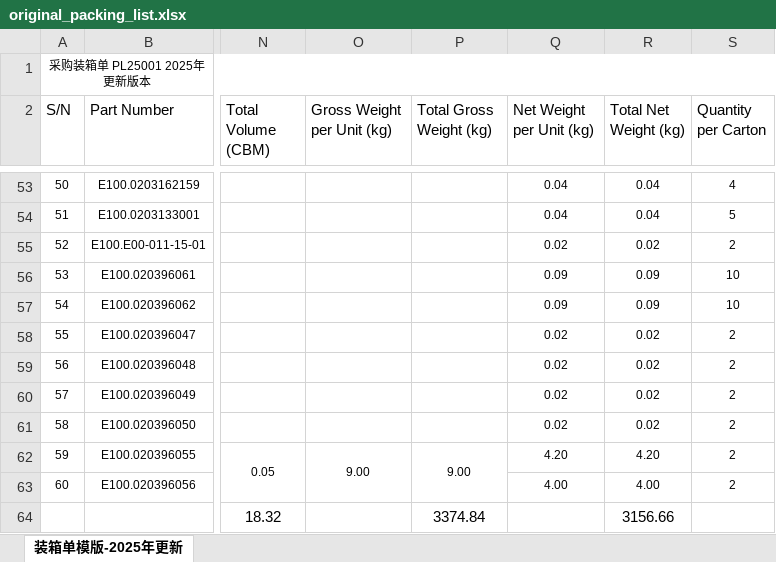
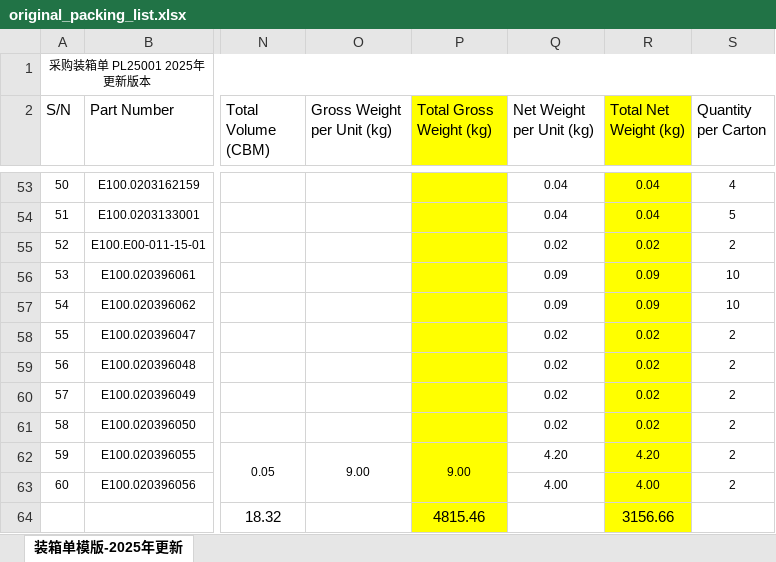
Before and after one commit to anlaganlag/export_reimport, an Excel workbook: testfiles/original_packing_list.xlsx, sheet 装箱单模版-2025年更新, drawn as a sheet; only a part is shown, gaps mark what is left out; values as stored, in another font and other column widths than the file's, no borders; conditional formats not drawn; the diff covers the shown part only; the diff names each change by its address in the sheet, - before the commit and + after, or states it on an @@ line.

```diff
--- a/testfiles/original_packing_list.xlsx (sheet 装箱单模版-2025年更新)
+++ b/testfiles/original_packing_list.xlsx (sheet 装箱单模版-2025年更新)
-P1:P2 fill: none
+P1:P2 fill: #FFFF00
-R1:R2 fill: none
+R1:R2 fill: #FFFF00
-P53:P64 fill: none
+P53:P64 fill: #FFFF00
-R53:R64 fill: none
+R53:R64 fill: #FFFF00
-P64 (Total Gross Weight (kg)): 3374.84
+P64 (Total Gross Weight (kg)): 4815.46
```
Also changed, not shown: 13 edited cells, cell formats and merged cells elsewhere in this sheet, outputs/cif_original_invoice.xlsx, outputs/export_invoice.xlsx, 8 other files.
